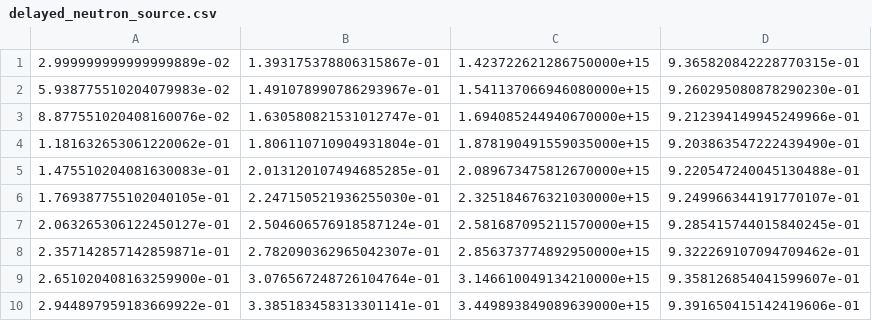
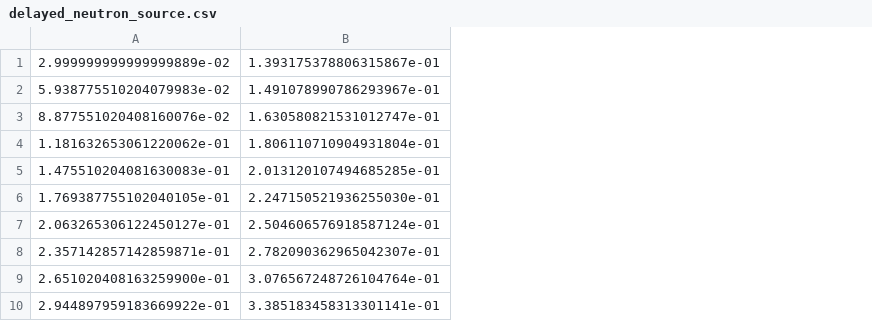
Before and after one commit to philipJFpfahl/Thermal_Molten_Salt_Reactor_Benchmark, a CSV file: 2.2/SIMMER/delayed_neutron_source.csv, drawn as a sheet; only a part is shown; the diff names each change by its address in the sheet, - before the commit and + after, or states it on an @@ line.

```diff
--- a/2.2/SIMMER/delayed_neutron_source.csv
+++ b/2.2/SIMMER/delayed_neutron_source.csv
-column C, rows 1-10: 1.423722621286750000e+15 | 1.541137066946080000e+15 | 1.694085244940670000e+15 | 1.878190491559035000e+15 | 2.089673475812670000e+15 | 2.325184676321030000e+15 | 2.581687095211570000e+15 | 2.856373774892950000e+15 | 3.146610049134210000e+15 | 3.449893849089639000e+15
-column D, rows 1-10: 9.365820842228770315e-01 | 9.260295080878290230e-01 | 9.212394149945249966e-01 | 9.203863547222439490e-01 | 9.220547240045130488e-01 | 9.249966344191770107e-01 | 9.285415744015840245e-01 | 9.322269107094709462e-01 | 9.358126854041599607e-01 | 9.391650415142419606e-01
```
Also changed, not shown: 1.2/SIMMER/temp_graphite.csv, 2.2/Griffin/delayed_neutron_source.csv, 18 other files.
